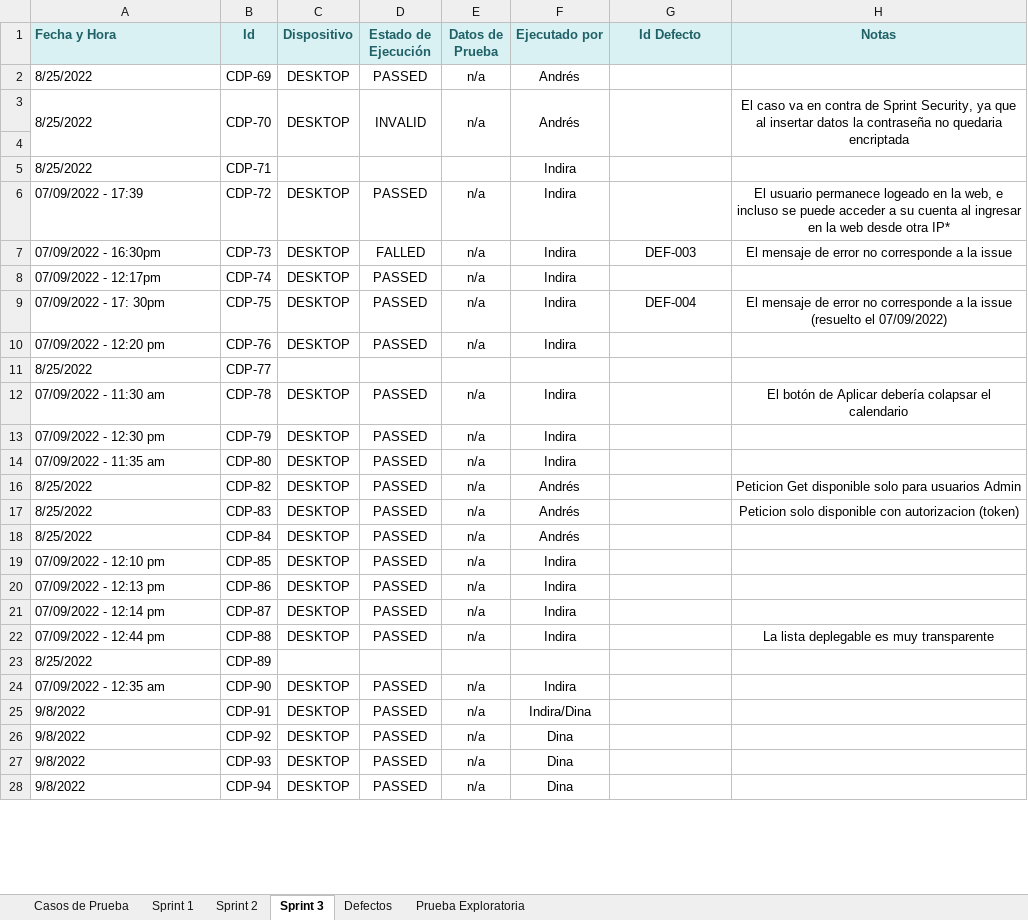
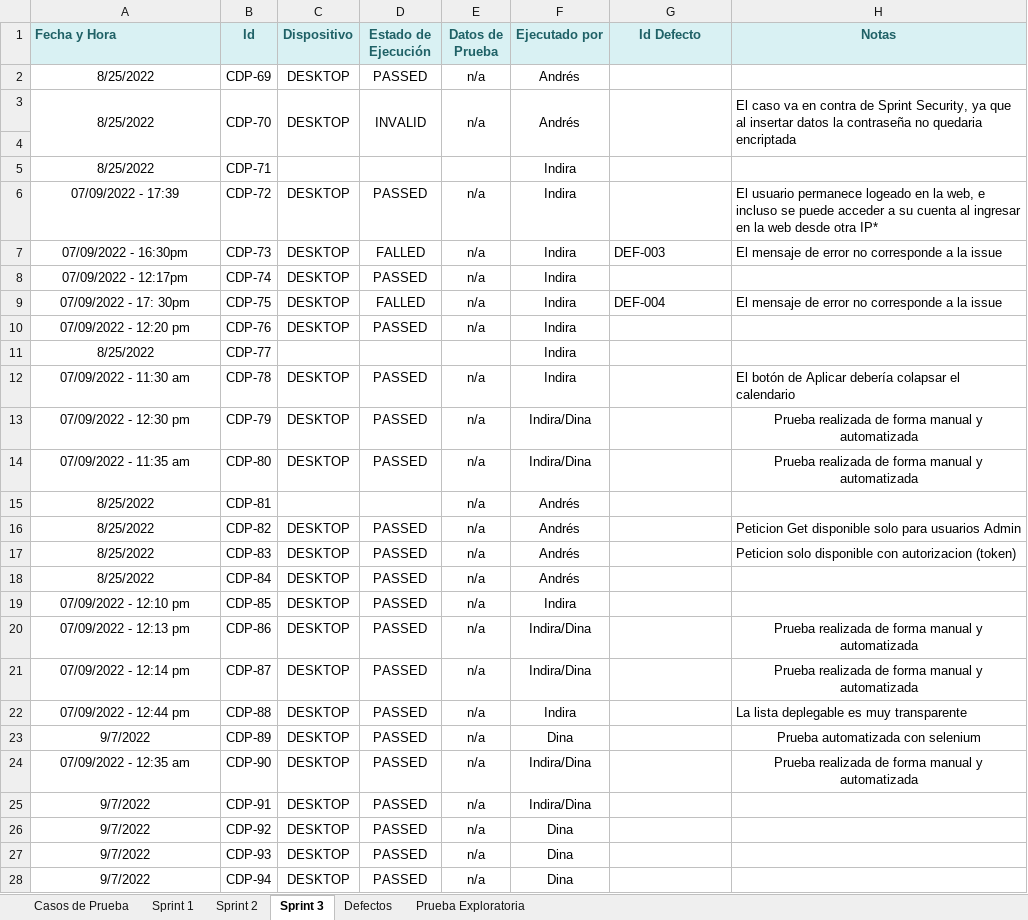
Before and after one commit to VilattaRomina/Wesped, an Excel workbook: Testing/Sprint 3/Casos-de-prueba/Documentacion-Testing-S3.xlsx, sheet Sprint 3, drawn as a sheet; only a part is shown; values as stored, in another font and other column widths than the file's, no borders; the diff covers the shown part only; the diff names each change by its address in the sheet, - before the commit and + after, or states it on an @@ line.

Commit message:
Template actualizado

```diff
--- a/Testing/Sprint 3/Casos-de-prueba/Documentacion-Testing-S3.xlsx (sheet Sprint 3)
+++ b/Testing/Sprint 3/Casos-de-prueba/Documentacion-Testing-S3.xlsx (sheet Sprint 3)
-A2:A3 alignment: left
+A2:A3 alignment: center
-H3 alignment: center
+H3 alignment: left
-A5:A14 alignment: left
+A5:A14 alignment: center
-H6 alignment: center
+H6 alignment: left
-G7:H7 alignment: center
+G7:H7 alignment: left
-D9 (Estado de Ejecución): PASSED
+D9 (Estado de Ejecución): FALLED
-G9:H9 alignment: center
+G9:H9 alignment: left
-H9 (Notas): …la issue (resuelto el 07/09/2022)
+H9 (Notas): …la issue
-F11 (Ejecutado por): (empty)
+F11 (Ejecutado por): Indira
-H12 alignment: center
+H12 alignment: left
-F13:F14 (Ejecutado por): Indira
+F13:F14 (Ejecutado por): Indira/Dina
-H13:H14 (Notas): (empty)
+H13:H14 (Notas): Prueba realizada de forma manual y automatizada
@@ row 15 unhidden: 8/25/2022 | CDP-81 |  |  | n/a | Andrés @@
-A16:A28 alignment: left
+A16:A28 alignment: center
-H16:H17 alignment: center
+H16:H17 alignment: left
-F20:F21 (Ejecutado por): Indira
+F20:F21 (Ejecutado por): Indira/Dina
-H20:H21 (Notas): (empty)
+H20:H21 (Notas): Prueba realizada de forma manual y automatizada
-H22 alignment: center
+H22 alignment: left
-A23 (Fecha y Hora): 8/25/2022
+A23 (Fecha y Hora): 9/7/2022
-C23 (Dispositivo): (empty)
+C23 (Dispositivo): DESKTOP
-D23 (Estado de Ejecución): (empty)
+D23 (Estado de Ejecución): PASSED
-E23 (Datos de Prueba): (empty)
+E23 (Datos de Prueba): n/a
-F23 (Ejecutado por): (empty)
+F23 (Ejecutado por): Dina
-H23 (Notas): (empty)
+H23 (Notas): Prueba automatizada con selenium
-F24 (Ejecutado por): Indira
+F24 (Ejecutado por): Indira/Dina
-H24 (Notas): (empty)
+H24 (Notas): Prueba realizada de forma manual y automatizada
-A25:A28 (Fecha y Hora): 9/8/2022
+A25:A28 (Fecha y Hora): 9/7/2022
```
Also changed, not shown: 2 added rows, 7 edited cells and cell formats elsewhere in this sheet, sheet Casos de Prueba.
